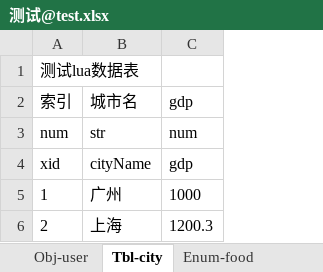
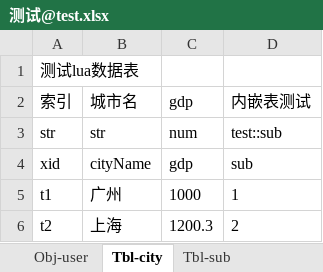
Before and after one commit to iCryingCat/u2xlsx, an Excel workbook: assets/测试@test.xlsx, sheet Tbl-city, drawn as a sheet; values as stored, in another font and other column widths than the file's, no borders; the diff names each change by its address in the sheet, - before the commit and + after, or states it on an @@ line.

```diff
--- a/assets/测试@test.xlsx (sheet Tbl-city)
+++ b/assets/测试@test.xlsx (sheet Tbl-city)
+sheet tab: Tbl-sub
+column D, rows 2-6: 内嵌表测试 | test::sub | sub | 1 | 2
-A3: num
+A3: str
-A5: 1
+A5: t1
-A6: 2
+A6: t2
```
Also changed, not shown: sheet Obj-user, 9 other files.
